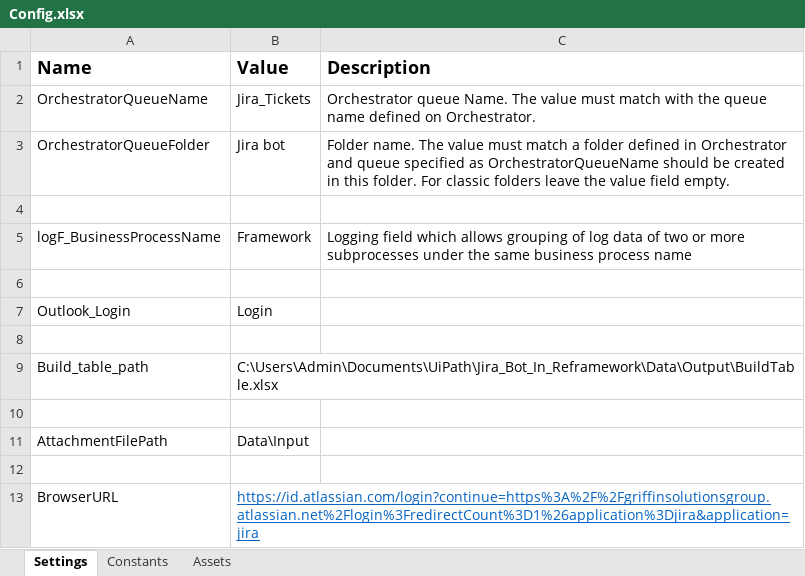
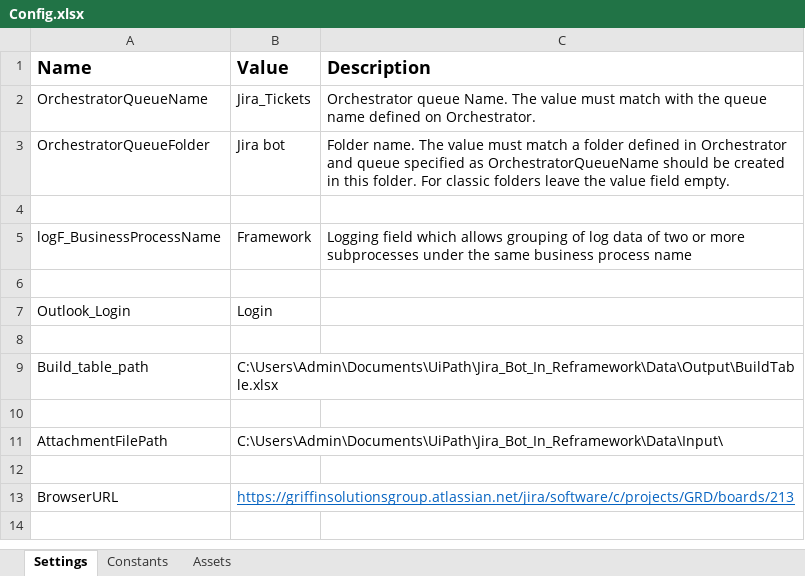
Before and after one commit to Steve-ndeke/Jira_Bot_In_Reframework, an Excel workbook: Data/Config.xlsx, sheet Settings, drawn as a sheet; values as stored, in another font and other column widths than the file's, no borders; the diff names each change by its address in the sheet, - before the commit and + after, or states it on an @@ line.

```diff
--- a/Data/Config.xlsx (sheet Settings)
+++ b/Data/Config.xlsx (sheet Settings)
-B11 (Value): Data\Input
+B11 (Value): C:\Users\Admin\Documents\UiPath\Jira_Bot_In_Reframework\Data\Input\
-B13 (Value): https://id.atlassian.com/login?continue=https%3A%2F%2Fgriffinsolutionsgroup.atlassian.net%2Flogin%3FredirectCount%3D1%26application%3Djira&application=jira
+B13 (Value): https://griffinsolutionsgroup.atlassian.net/jira/software/c/projects/GRD/boards/213
```
Also changed, not shown: Data/Output/BuildTable.xlsx, 48 other files.
